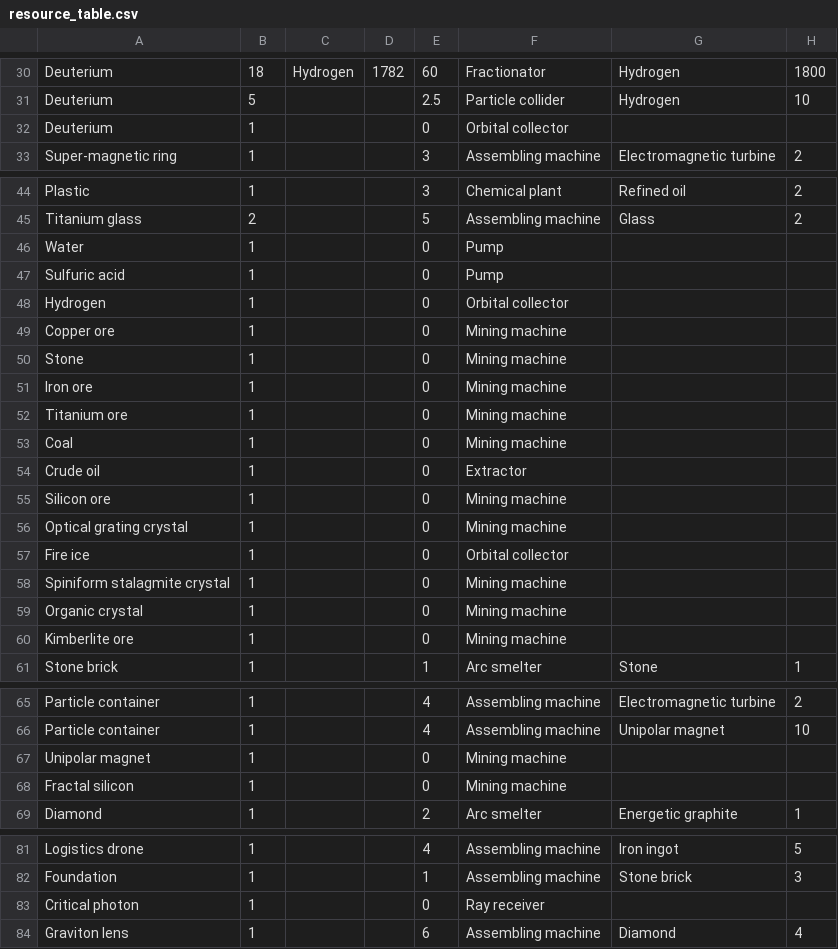
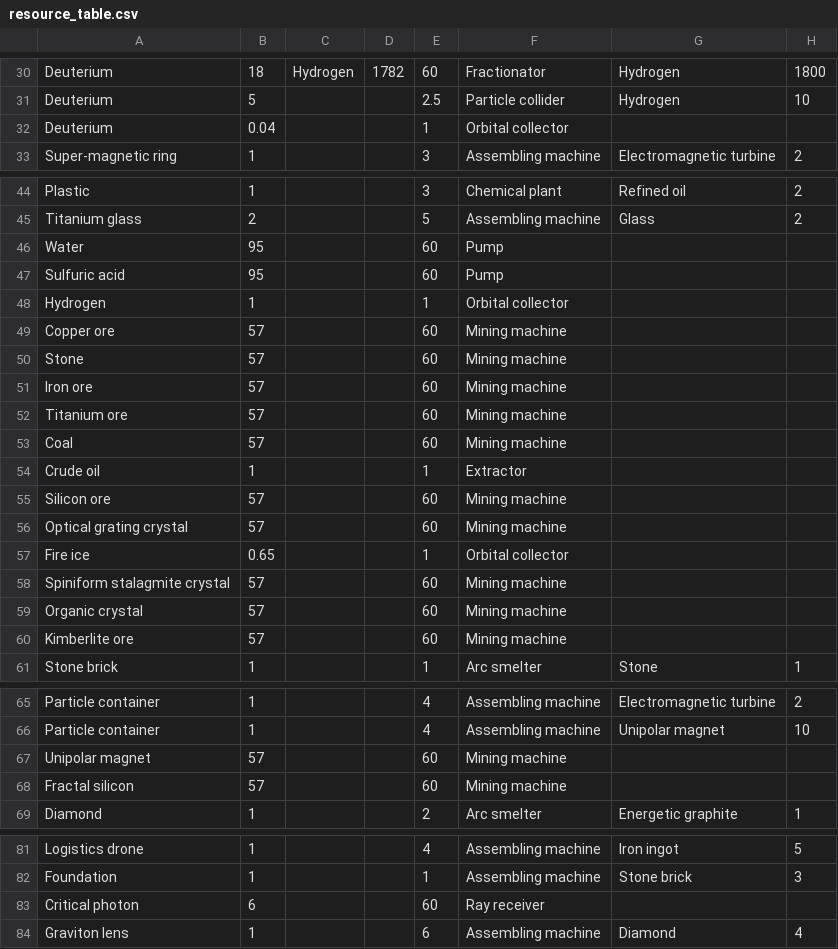
Before and after one commit to PVirie/dyson_sphere_program_calculator, a CSV file: resource_table.csv, drawn as a sheet; only a part is shown, gaps mark what is left out; the diff names each change by its address in the sheet, - before the commit and + after, or states it on an @@ line.

```diff
--- a/resource_table.csv
+++ b/resource_table.csv
-B32: 1
+B32: 0.04
-E32: 0
+E32: 1
-B46:B47: 1
+B46:B47: 95
-E46:E47: 0
+E46:E47: 60
-E48: 0
+E48: 1
-B49:B53: 1
+B49:B53: 57
-E49:E53: 0
+E49:E53: 60
-E54: 0
+E54: 1
-B55:B56: 1
+B55:B56: 57
-E55:E56: 0
+E55:E56: 60
-B57: 1
+B57: 0.65
-E57: 0
+E57: 1
-B58:B60: 1
+B58:B60: 57
-E58:E60: 0
+E58:E60: 60
-B67:B68: 1
+B67:B68: 57
-E67:E68: 0
+E67:E68: 60
-B83: 1
+B83: 6
-E83: 0
+E83: 60
```
Also changed, not shown: 1 other file.
